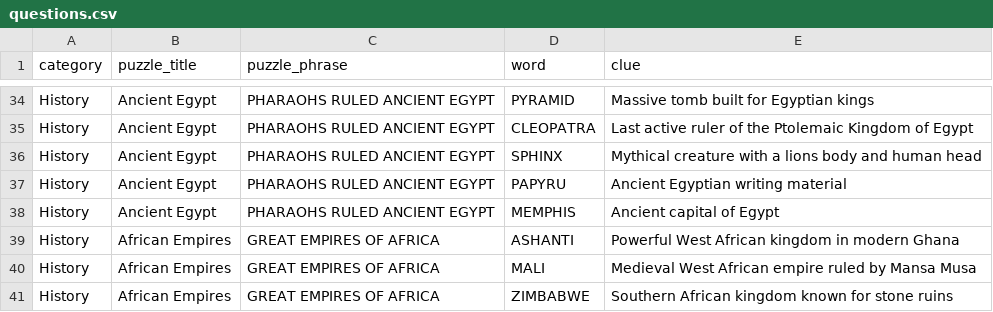
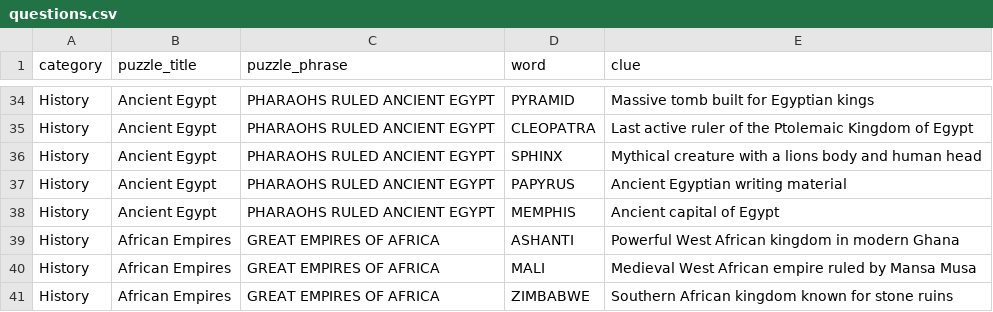
Before and after one commit to Mumeendev/Crostic, a CSV file: questions.csv, drawn as a sheet; only a part is shown, gaps mark what is left out.

```diff
--- a/questions.csv
+++ b/questions.csv
@@ -36,3 +36,3 @@ History,Ancient Egypt,PHARAOHS RULED ANCIENT EGYPT,CLEOPATRA,Last active ruler o
 History,Ancient Egypt,PHARAOHS RULED ANCIENT EGYPT,SPHINX,Mythical creature with a lions body and human head
-History,Ancient Egypt,PHARAOHS RULED ANCIENT EGYPT,PAPYRU,Ancient Egyptian writing material
+History,Ancient Egypt,PHARAOHS RULED ANCIENT EGYPT,PAPYRUS,Ancient Egyptian writing material
 History,Ancient Egypt,PHARAOHS RULED ANCIENT EGYPT,MEMPHIS,Ancient capital of Egypt
```
Also changed, not shown: 4 other files.
